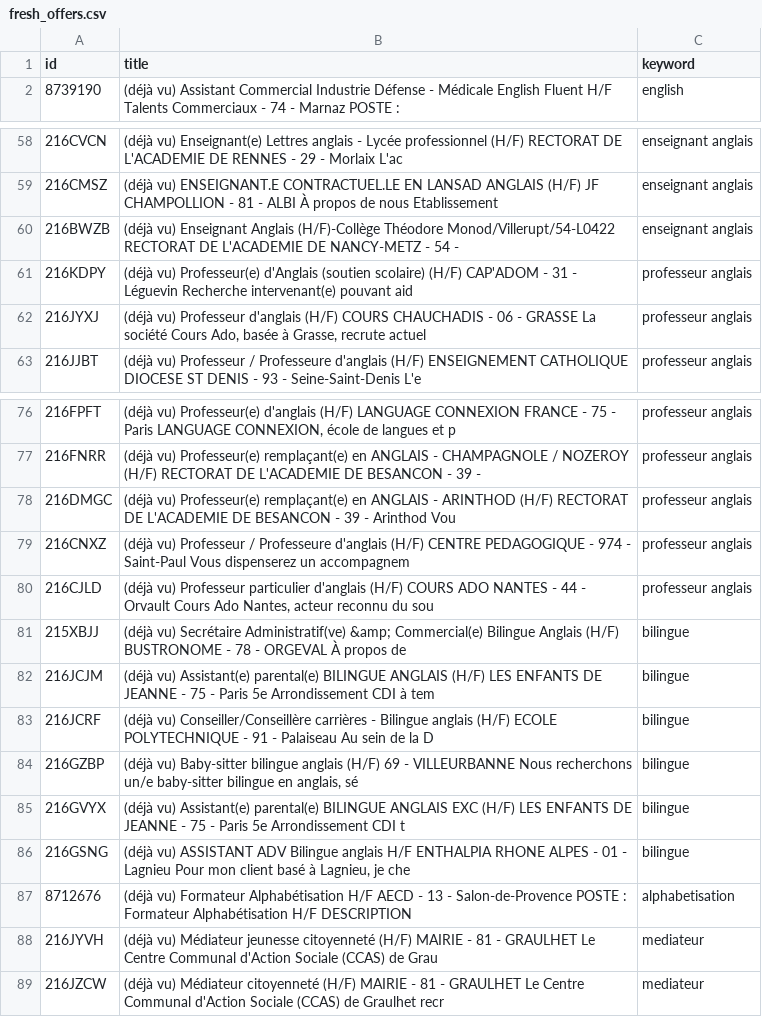
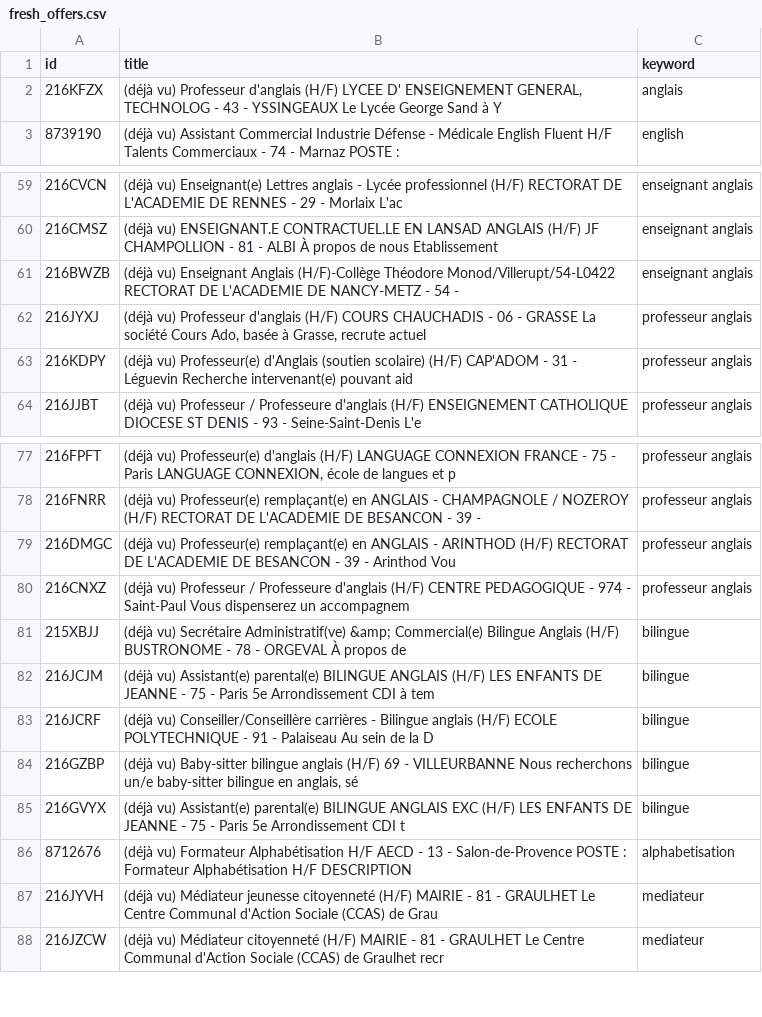
Before and after one commit to sourovdeb/my_professional_documents, a CSV file: data/fresh_offers.csv, drawn as a sheet; only a part is shown, gaps mark what is left out.

```diff
--- a/data/fresh_offers.csv
+++ b/data/fresh_offers.csv
@@ -1,2 +1,3 @@
 id,title,keyword
+216KFZX,"(déjà vu) Professeur d'anglais (H/F) LYCEE D' ENSEIGNEMENT GENERAL, TECHNOLOG - 43 - YSSINGEAUX Le Lycée George Sand à Y",anglais
 8739190,(déjà vu) Assistant Commercial Industrie Défense - Médicale English Fluent H/F Talents Commerciaux - 74 - Marnaz POSTE :,english
@@ -60,4 +61,4 @@ id,title,keyword
 216BWZB,(déjà vu) Enseignant Anglais (H/F)-Collège Théodore Monod/Villerupt/54-L0422 RECTORAT DE L'ACADEMIE DE NANCY-METZ - 54 -,enseignant anglais
+216JYXJ,"(déjà vu) Professeur d'anglais (H/F) COURS CHAUCHADIS - 06 - GRASSE La société Cours Ado, basée à Grasse, recrute actuel",professeur anglais
 216KDPY,(déjà vu) Professeur(e) d'Anglais (soutien scolaire) (H/F) CAP'ADOM - 31 - Léguevin Recherche intervenant(e) pouvant aid,professeur anglais
-216JYXJ,"(déjà vu) Professeur d'anglais (H/F) COURS CHAUCHADIS - 06 - GRASSE La société Cours Ado, basée à Grasse, recrute actuel",professeur anglais
 216JJBT,(déjà vu) Professeur / Professeure d'anglais (H/F) ENSEIGNEMENT CATHOLIQUE DIOCESE ST DENIS - 93 - Seine-Saint-Denis L'e,professeur anglais
@@ -79,3 +80,2 @@ id,title,keyword
 216CNXZ,(déjà vu) Professeur / Professeure d'anglais (H/F) CENTRE PEDAGOGIQUE - 974 - Saint-Paul Vous dispenserez un accompagnem,professeur anglais
-216CJLD,"(déjà vu) Professeur particulier d'anglais (H/F) COURS ADO NANTES - 44 - Orvault Cours Ado Nantes, acteur reconnu du sou",professeur anglais
 215XBJJ,(déjà vu) Secrétaire Administratif(ve) &amp; Commercial(e) Bilingue Anglais (H/F) BUSTRONOME - 78 - ORGEVAL À propos de ,bilingue
@@ -85,3 +85,2 @@ id,title,keyword
 216GVYX,(déjà vu) Assistant(e) parental(e) BILINGUE ANGLAIS EXC (H/F) LES ENFANTS DE JEANNE - 75 - Paris 5e Arrondissement CDI t,bilingue
-216GSNG,"(déjà vu) ASSISTANT ADV Bilingue anglais H/F ENTHALPIA RHONE ALPES - 01 - Lagnieu Pour mon client basé à Lagnieu, je che",bilingue
 8712676,(déjà vu) Formateur Alphabétisation H/F AECD - 13 - Salon-de-Provence POSTE : Formateur Alphabétisation H/F DESCRIPTION ,alphabetisation
```
Also changed, not shown: 2 other files.
